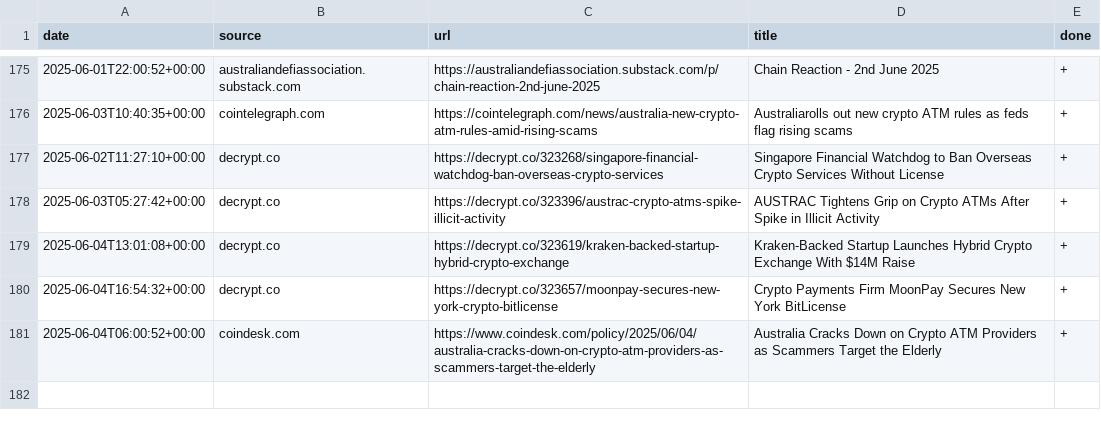
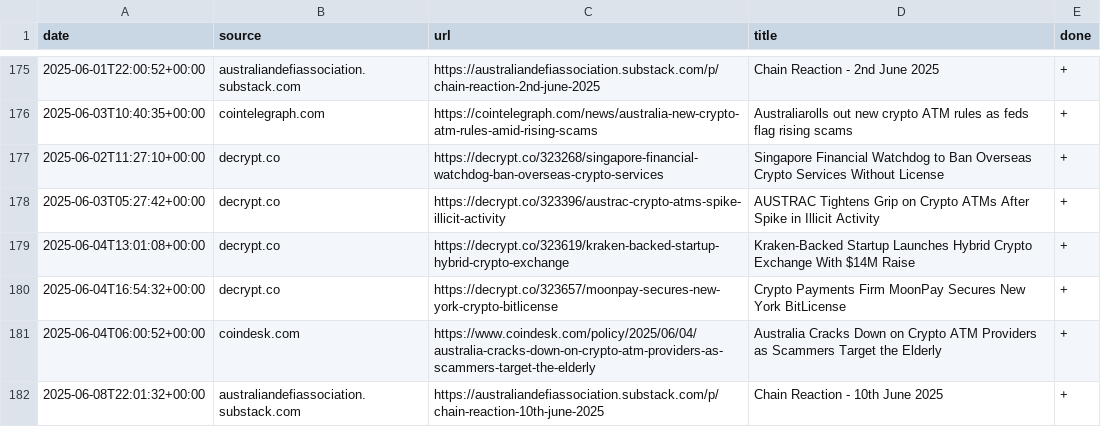
Before and after one commit to konashevich/ozcryptonews, a CSV file: articles.csv, drawn as a sheet; only a part is shown, gaps mark what is left out; the diff names each change by its address in the sheet, - before the commit and + after, or states it on an @@ line.

Commit message:
Update articles.csv

```diff
--- a/articles.csv
+++ b/articles.csv
+row 182: 2025-06-08T22:01:32+00:00 | australiandefiassociation.substack.com | https://australiandefiassociation.substack.com/p/chain-reaction-10th-june-2025 | Chain Reaction - 10th June 2025 | +
```
